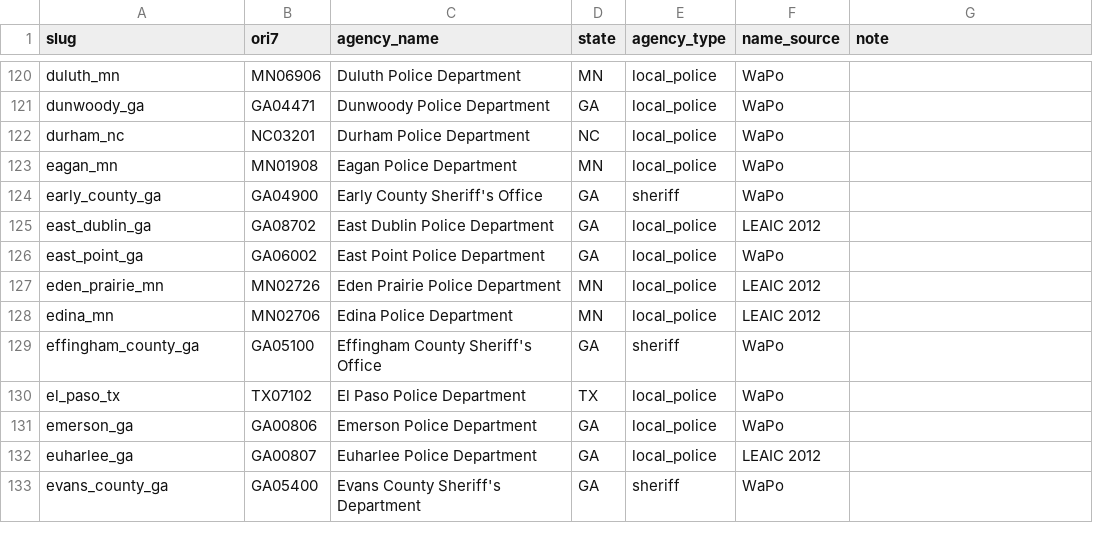
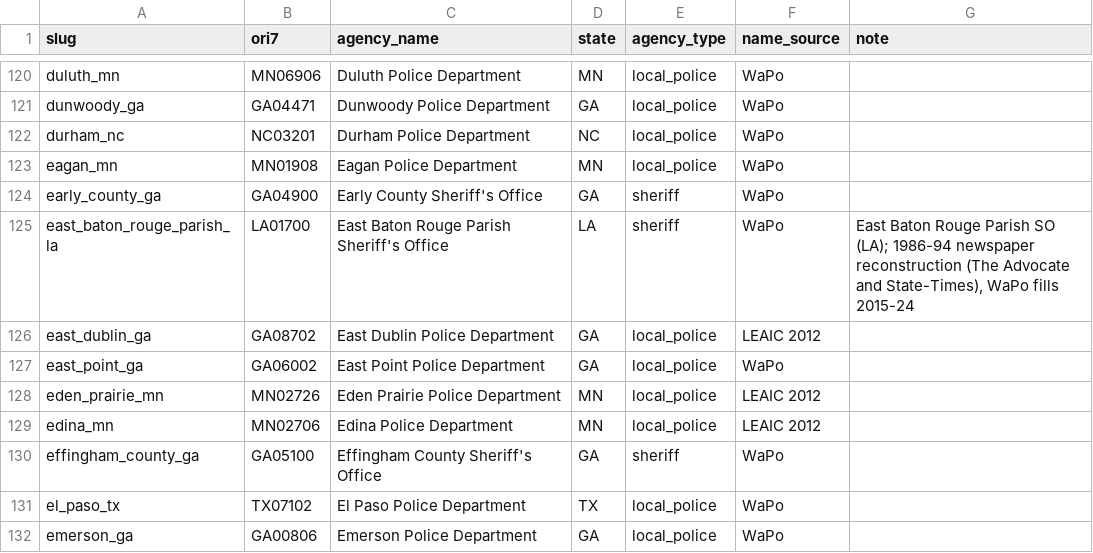
Before and after one commit to jnixy/agency-level-fatal-OIS, a CSV file: data/agency_key.csv, drawn as a sheet; only a part is shown, gaps mark what is left out; the shorter side is filled out with more unchanged rows.

```diff
--- a/data/agency_key.csv
+++ b/data/agency_key.csv
@@ -124,2 +124,3 @@ eagan_mn,MN01908,Eagan Police Department,MN,local_police,WaPo,
 early_county_ga,GA04900,Early County Sheriff's Office,GA,sheriff,WaPo,
+east_baton_rouge_parish_la,LA01700,East Baton Rouge Parish Sheriff's Office,LA,sheriff,WaPo,"East Baton Rouge Parish SO (LA); 1986-94 newspaper reconstruction (The Advocate and State-Times), WaPo fills 2015-24"
 east_dublin_ga,GA08702,East Dublin Police Department,GA,local_police,LEAIC 2012,
```
Also changed, not shown: agency-level-fatal-ois.csv, data/clean/nix_agency_year.csv, 22 other files.
